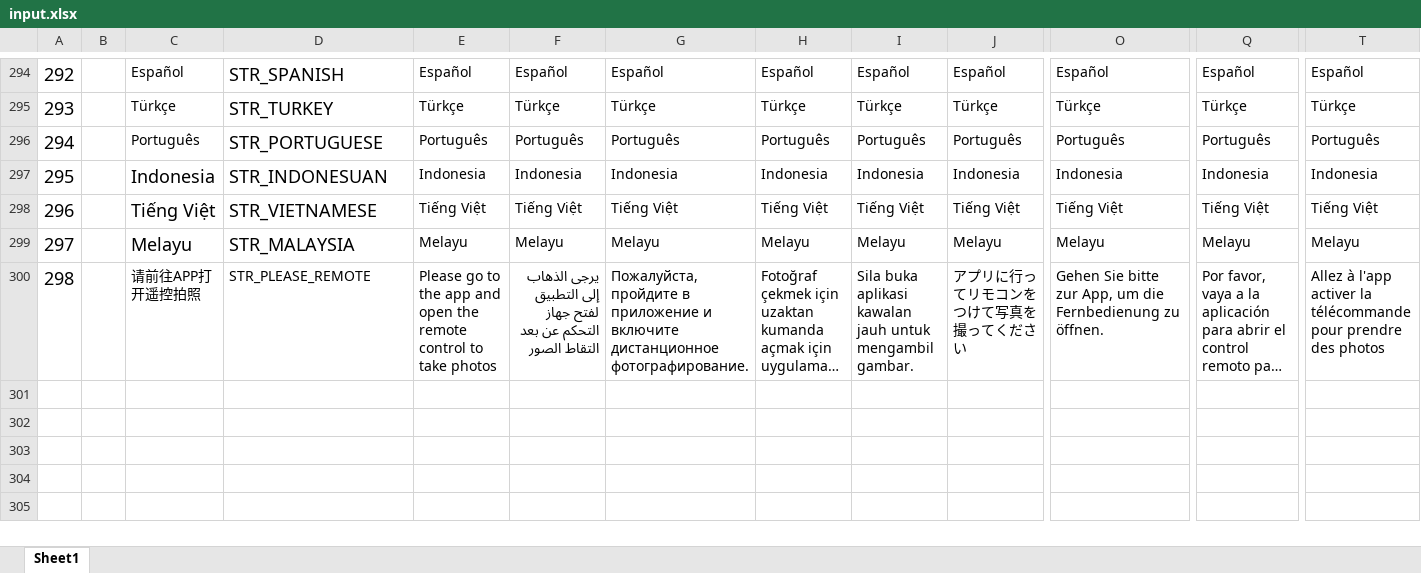
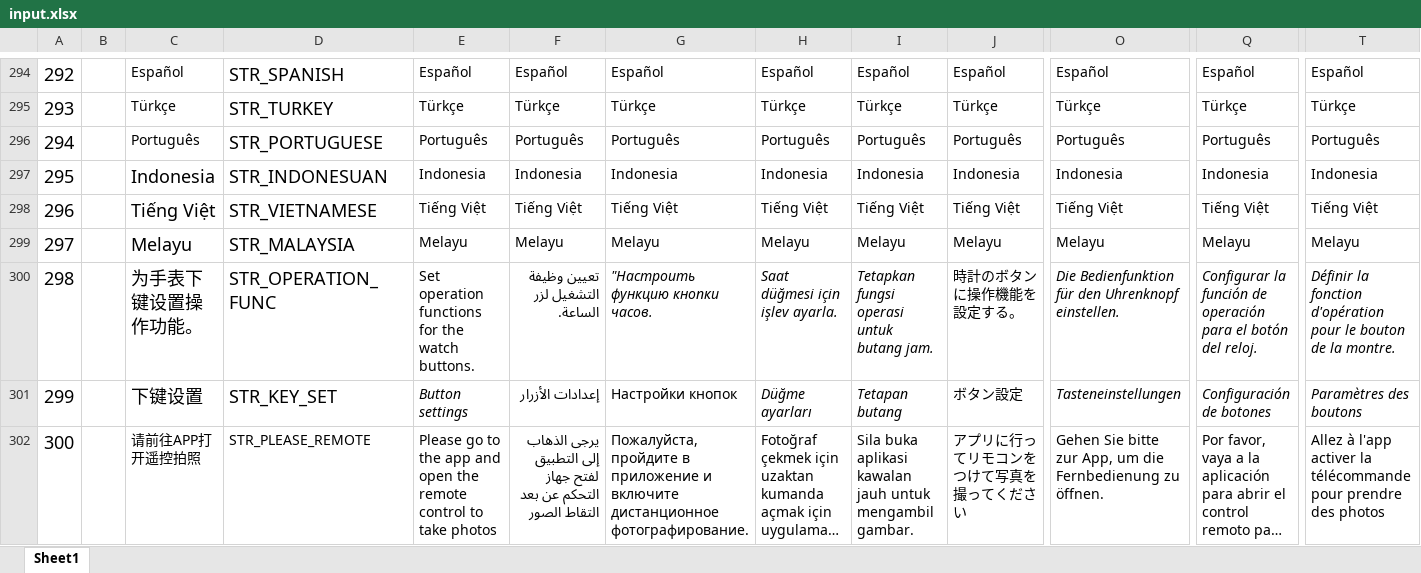
Before and after one commit to zzp2233/569x_AI_AB281GA, an Excel workbook: ute/ui_config_patch/AB281DC/defaultLanguage/input.xlsx, sheet Sheet1, drawn as a sheet; only a part is shown, gaps mark what is left out; long unchanged cells end in …; values as stored, in another font and other column widths than the file's, no borders; addresses are those after the commit; rows hold the shown columns only; the diff names each change by its address in the sheet, - before the commit and + after, or states it on an @@ line.

```diff
--- a/ute/ui_config_patch/AB281DC/defaultLanguage/input.xlsx (sheet Sheet1)
+++ b/ute/ui_config_patch/AB281DC/defaultLanguage/input.xlsx (sheet Sheet1)
+row 300: 298 |  | 为手表下键设置操作功能。 | STR_OPERATION_FUNC | Set operation functions for the watch buttons. | تعيين وظيفة التشغيل لزر الساعة. | "Настроить функцию кнопки часов. | Saat düğmesi için işlev ayarla. | Tetapkan fungsi operasi untuk butang jam. | 時計のボタンに操作機能を設定する。 | Die Bedienfunktion für den Uhrenknopf einstellen. | Configurar la función de operación para el botón del reloj. | Définir la fonction d'opération pour le bouton de la montre.
+row 301: 299 |  | 下键设置 | STR_KEY_SET | Button settings | إعدادات الأزرار | Настройки кнопок | Düğme ayarları | Tetapan butang | ボタン設定 | Tasteneinstellungen | Configuración de botones | Paramètres des boutons
@@ column A renumbered from row 302 down @@
```
Also changed, not shown: ute/ui_config_patch/AB281DB/defaultLanguage/input.xlsx, 16 other files.
